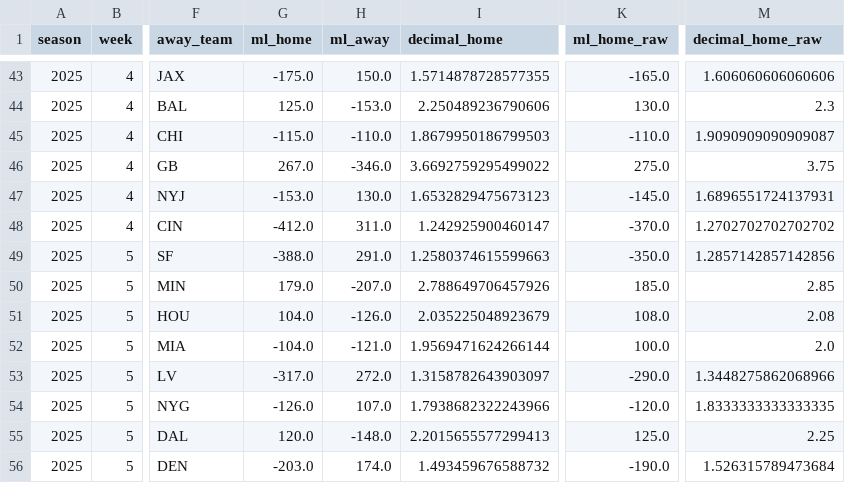
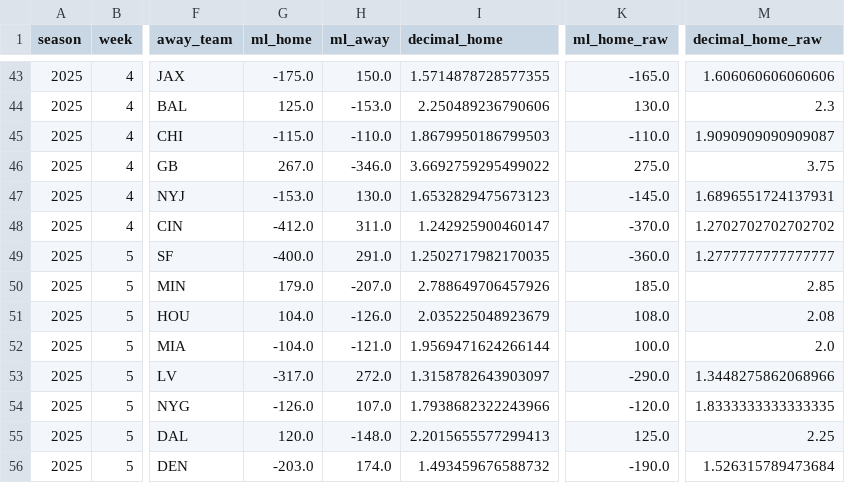
Before and after one commit to luisesantamaria/nfl-betting, a CSV file: data/live/odds.csv, drawn as a sheet; only a part is shown, gaps mark what is left out; the diff names each change by its address in the sheet, - before the commit and + after, or states it on an @@ line.

```diff
--- a/data/live/odds.csv
+++ b/data/live/odds.csv
-G49 (ml_home): -388.0
+G49 (ml_home): -400.0
-I49 (decimal_home): 1.2580374615599663
+I49 (decimal_home): 1.2502717982170035
-K49 (ml_home_raw): -350.0
+K49 (ml_home_raw): -360.0
-M49 (decimal_home_raw): 1.2857142857142856
+M49 (decimal_home_raw): 1.2777777777777777
```
